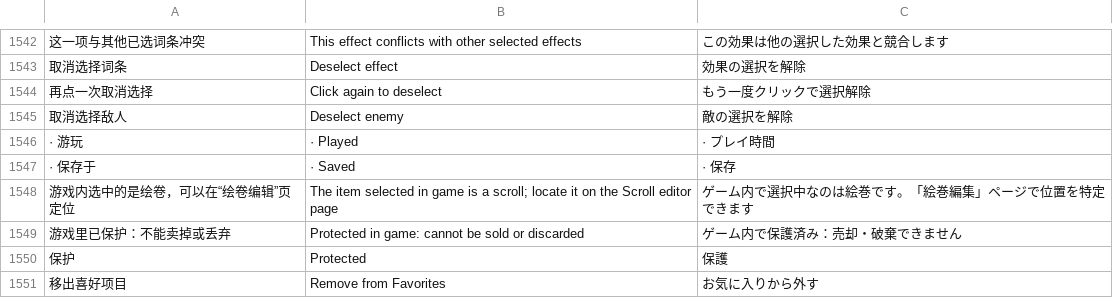
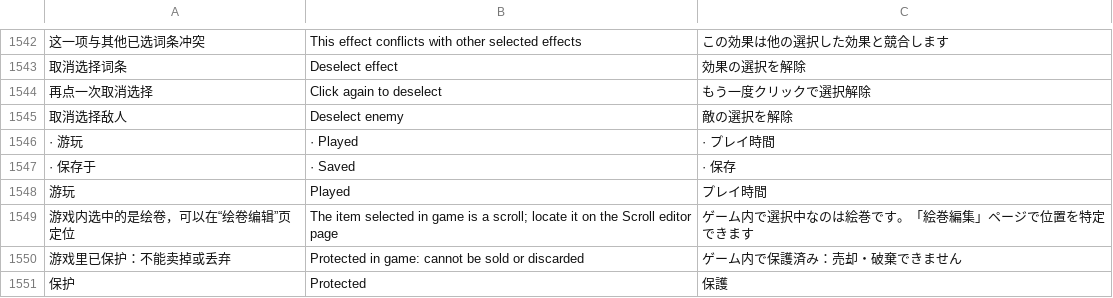
Before and after one commit to Master-Bayesian/Nioh3-Scroll-Generator, a TSV file: apps/workshop/ui-translations.tsv, drawn as a sheet; only a part is shown, gaps mark what is left out; the shorter side is filled out with more unchanged rows; the diff names each change by its address in the sheet, - before the commit and + after, or states it on an @@ line.

```diff
--- a/apps/workshop/ui-translations.tsv
+++ b/apps/workshop/ui-translations.tsv
+row 1548: 游玩 | Played | プレイ時間
```
Also changed, not shown: 10 other files.
